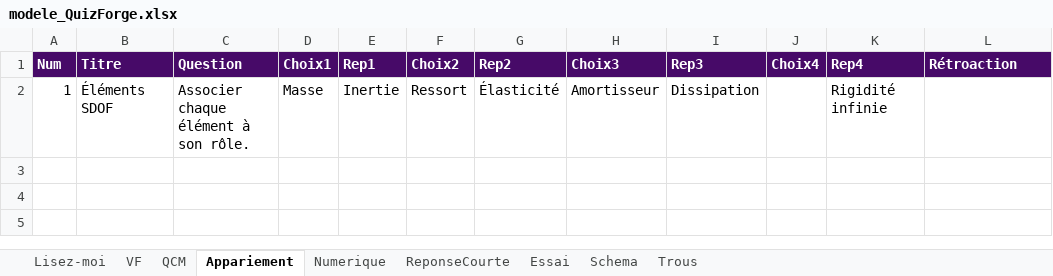
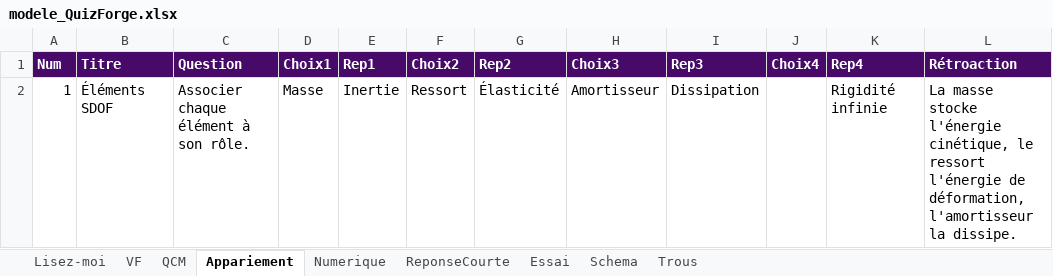
Before and after one commit to Benoit2lattre/Forge_E-Learning, an Excel workbook: outils/quizforge/exemples/classeurs/modele_QuizForge.xlsx, sheet Appariement, drawn as a sheet; values as stored, in another font and other column widths than the file's, no borders; the diff names each change by its address in the sheet, - before the commit and + after, or states it on an @@ line.

```diff
--- a/outils/quizforge/exemples/classeurs/modele_QuizForge.xlsx (sheet Appariement)
+++ b/outils/quizforge/exemples/classeurs/modele_QuizForge.xlsx (sheet Appariement)
-L2 (Rétroaction): (empty)
+L2 (Rétroaction): La masse stocke l'énergie cinétique, le ressort l'énergie de déformation, l'amortisseur la dissipe.
```
Also changed, not shown: sheet Numerique, sheet QCM, sheet Lisez-moi, sheet ReponseCourte, sheet Trous, outils/quizforge/exemples/classeurs/vide_QuizForge.xlsx, 9 other files.
